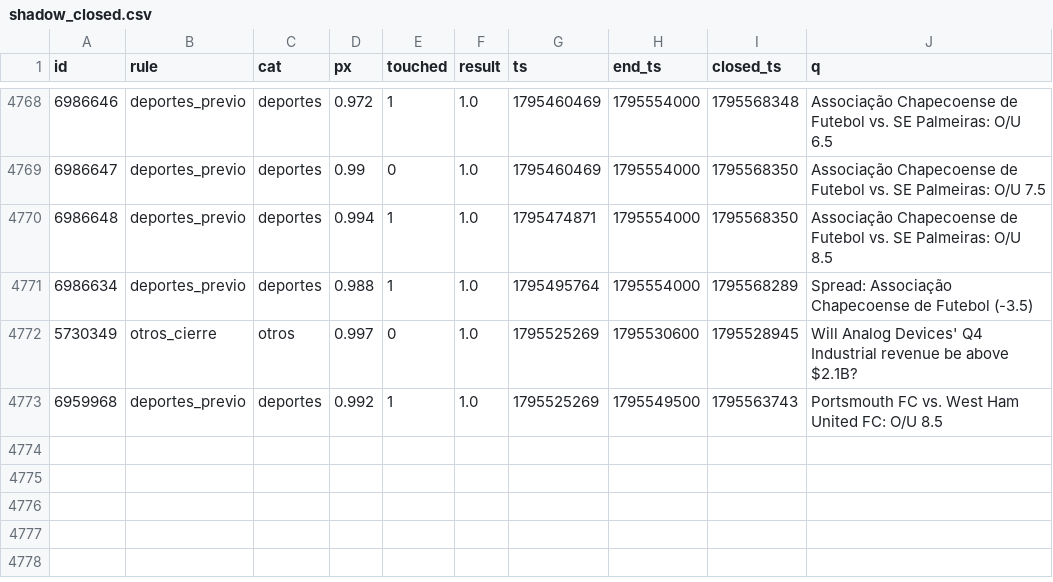
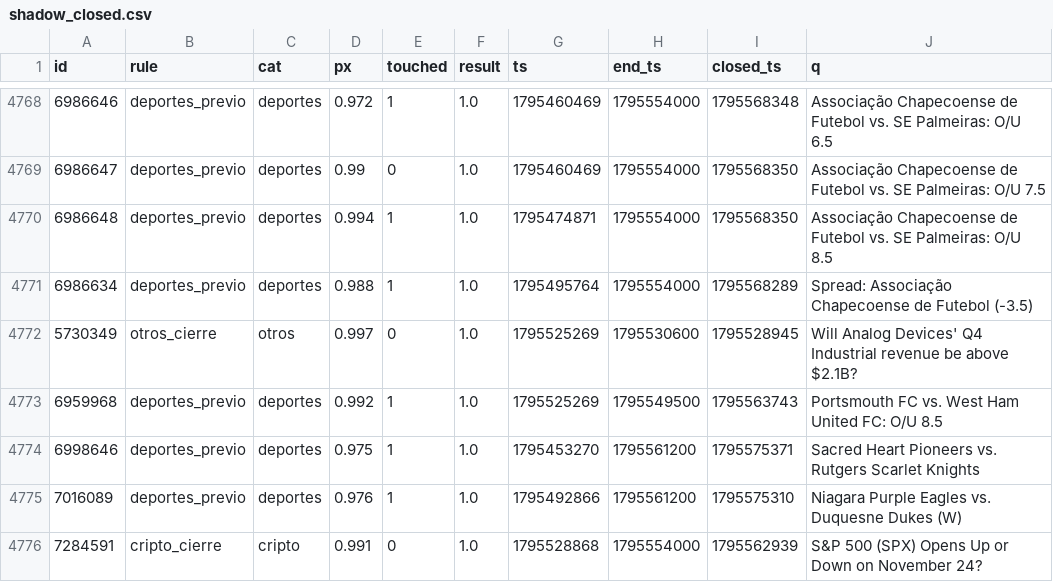
Before and after one commit to changelcerdajr-svg/changelpina, a CSV file: sweeper/data/paper/shadow_closed.csv, drawn as a sheet; only a part is shown, gaps mark what is left out.

```diff
--- a/sweeper/data/paper/shadow_closed.csv
+++ b/sweeper/data/paper/shadow_closed.csv
@@ -4773 +4773,4 @@ id,rule,cat,px,touched,result,ts,end_ts,closed_ts,q
 6959968,deportes_previo,deportes,0.992,1,1.0,1795525269,1795549500,1795563743,Portsmouth FC vs. West Ham United FC: O/U 8.5
+6998646,deportes_previo,deportes,0.975,1,1.0,1795453270,1795561200,1795575371,Sacred Heart Pioneers vs. Rutgers Scarlet Knights
+7016089,deportes_previo,deportes,0.976,1,1.0,1795492866,1795561200,1795575310,Niagara Purple Eagles vs. Duquesne Dukes (W)
+7284591,cripto_cierre,cripto,0.991,0,1.0,1795528868,1795554000,1795562939,S&P 500 (SPX) Opens Up or Down on November 24?
```
Also changed, not shown: 8 other files.
